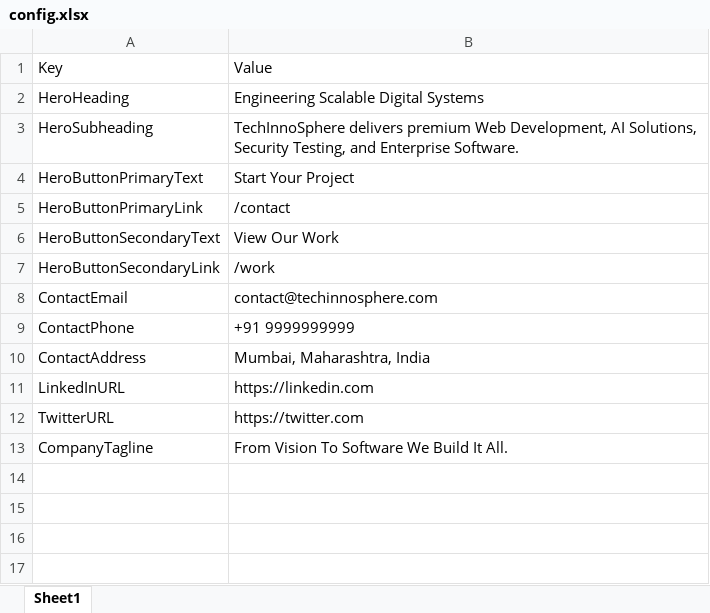
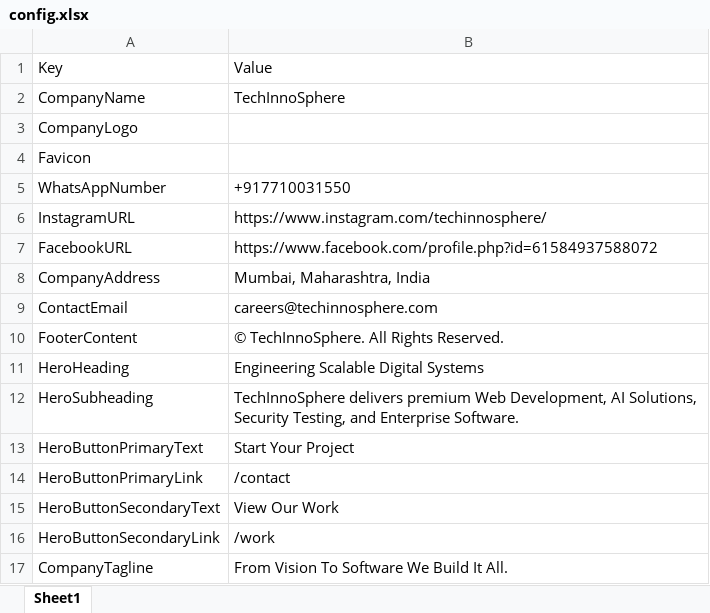
Before and after one commit to techinnospherepvtltd-hash/web, an Excel workbook: public/config.xlsx, sheet Sheet1, drawn as a sheet; values as stored, in another font and other column widths than the file's, no borders; removed rows and columns are numbered as before the commit, all else as after; the diff names each change by its address in the sheet, - before the commit and + after, or states it on an @@ line.

Commit message:
Update Global Branding and CMS config

```diff
--- a/public/config.xlsx (sheet Sheet1)
+++ b/public/config.xlsx (sheet Sheet1)
+row 2: CompanyName | TechInnoSphere
+row 3: CompanyLogo
+row 4: Favicon
+row 5: WhatsAppNumber | +917710031550
+row 6: InstagramURL | https://www.instagram.com/techinnosphere/
+row 7: FacebookURL | https://www.facebook.com/profile.php?id=61584937588072
+row 8: CompanyAddress | Mumbai, Maharashtra, India
+row 9: ContactEmail | careers@techinnosphere.com
+row 10: FooterContent | © TechInnoSphere. All Rights Reserved.
-row 8: ContactEmail | contact@techinnosphere.com
-row 9: ContactPhone | +91 9999999999
-row 10: ContactAddress | Mumbai, Maharashtra, India
-row 11: LinkedInURL | https://linkedin.com
-row 12: TwitterURL | https://twitter.com
```
Also changed, not shown: 9 other files.
